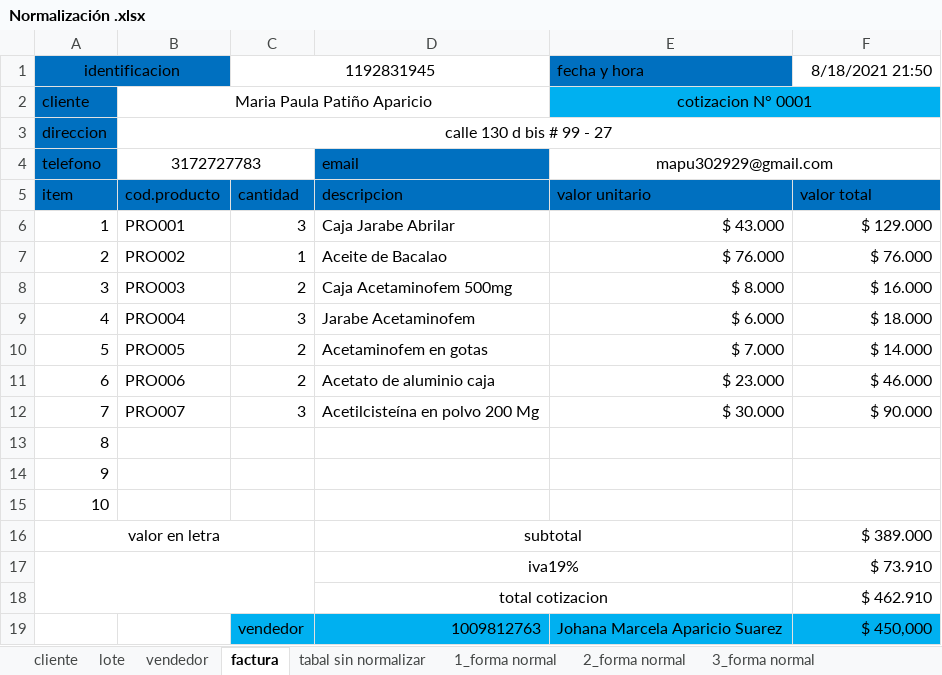
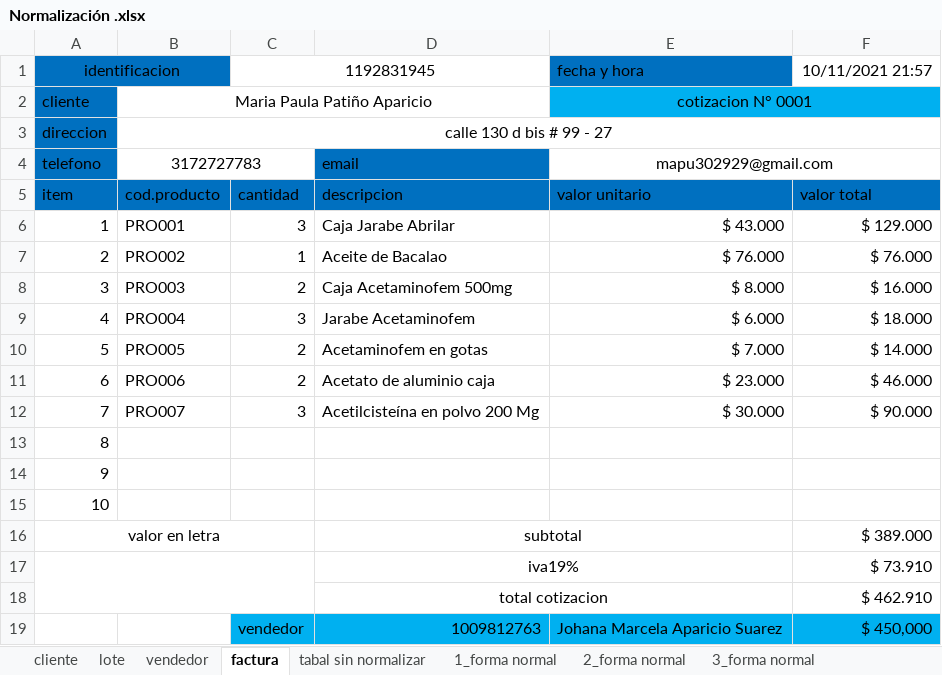
Before and after one commit to FarmiFarmacy/farmifarmacy1.0, an Excel workbook: Primer_Trimestres/Nomalizacion/correccion/Normalización .xlsx, sheet factura, drawn as a sheet; values as stored, in another font and other column widths than the file's, no borders; the diff names each change by its address in the sheet, - before the commit and + after, or states it on an @@ line.

```diff
--- a/Primer_Trimestres/Nomalizacion/correccion/Normalización .xlsx (sheet factura)
+++ b/Primer_Trimestres/Nomalizacion/correccion/Normalización .xlsx (sheet factura)
-F1: 8/18/2021 21:50
+F1: 10/11/2021 21:57
```
Also changed, not shown: sheet lote, sheet 3_forma normal, charts or pictures.
